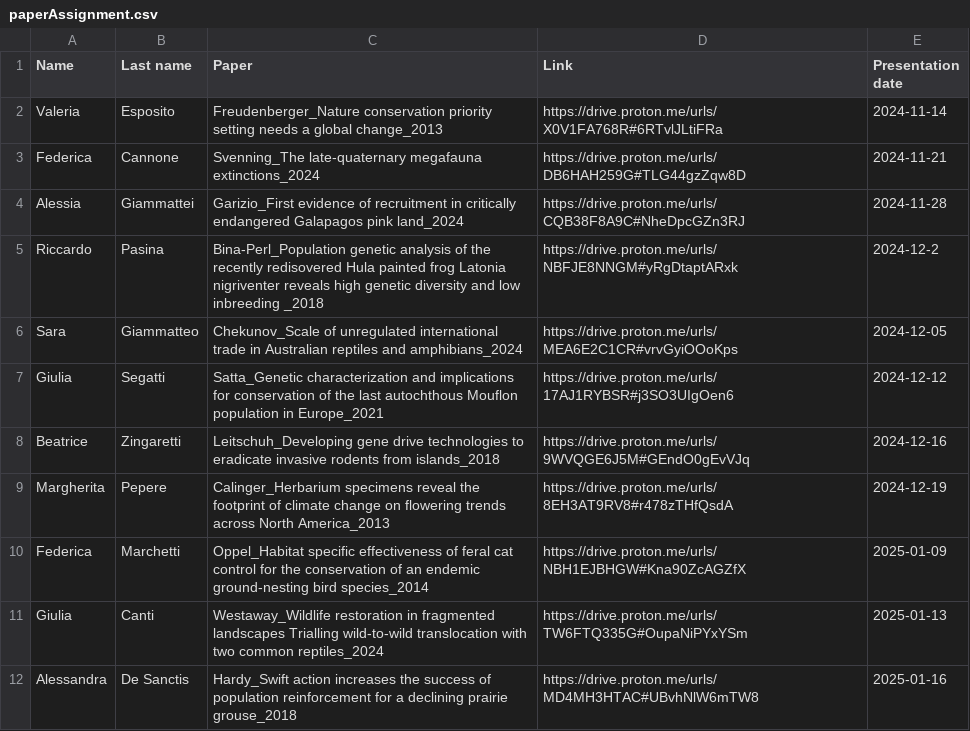
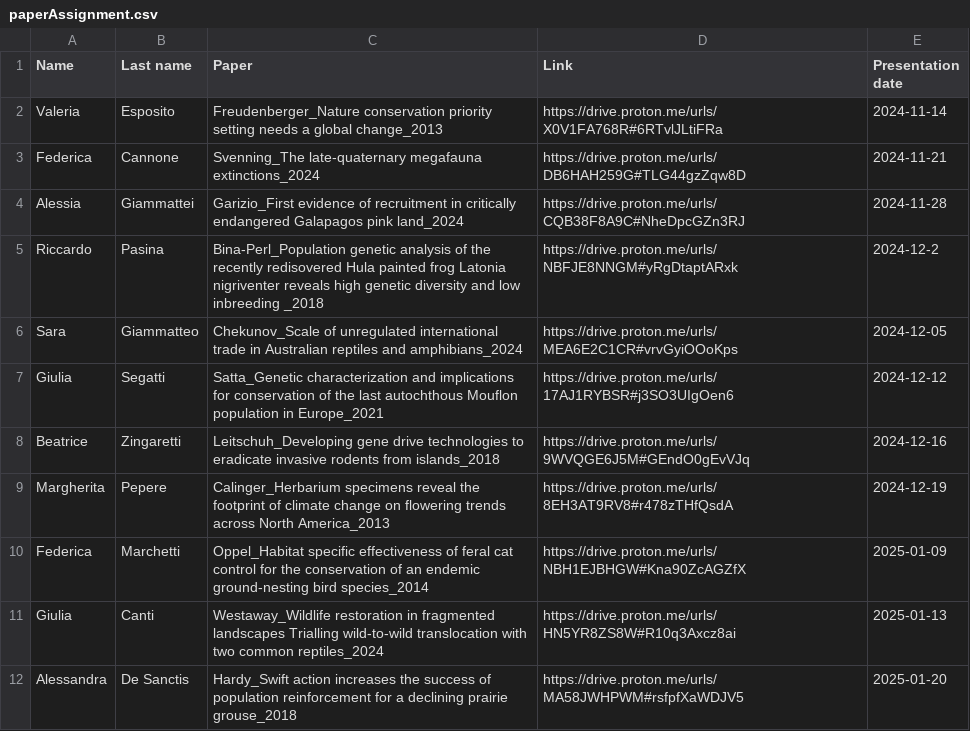
Before and after one commit to GiulianoColosimo/biologia_della_conservazione_24-25, a CSV file: data/paperAssignment.csv, drawn as a sheet.

```diff
--- a/data/paperAssignment.csv
+++ b/data/paperAssignment.csv
@@ -10,3 +10,3 @@ Margherita,Pepere,Calinger_Herbarium specimens reveal the footprint of climate c
 Federica,Marchetti,Oppel_Habitat specific effectiveness of feral cat control for the conservation of an endemic ground-nesting bird species_2014,https://drive.proton.me/urls/NBH1EJBHGW#Kna90ZcAGZfX,2025-01-09
-Giulia,Canti,Westaway_Wildlife restoration in fragmented landscapes Trialling wild-to-wild translocation with two common reptiles_2024,https://drive.proton.me/urls/TW6FTQ335G#OupaNiPYxYSm,2025-01-13
-Alessandra,De Sanctis,Hardy_Swift action increases the success of population reinforcement for a declining prairie grouse_2018,https://drive.proton.me/urls/MD4MH3HTAC#UBvhNlW6mTW8,2025-01-16
+Giulia,Canti,Westaway_Wildlife restoration in fragmented landscapes Trialling wild-to-wild translocation with two common reptiles_2024,https://drive.proton.me/urls/HN5YR8ZS8W#R10q3Axcz8ai,2025-01-13
+Alessandra,De Sanctis,Hardy_Swift action increases the success of population reinforcement for a declining prairie grouse_2018,https://drive.proton.me/urls/MA58JWHPWM#rsfpfXaWDJV5,2025-01-20
```
Also changed, not shown: 34 other files.
